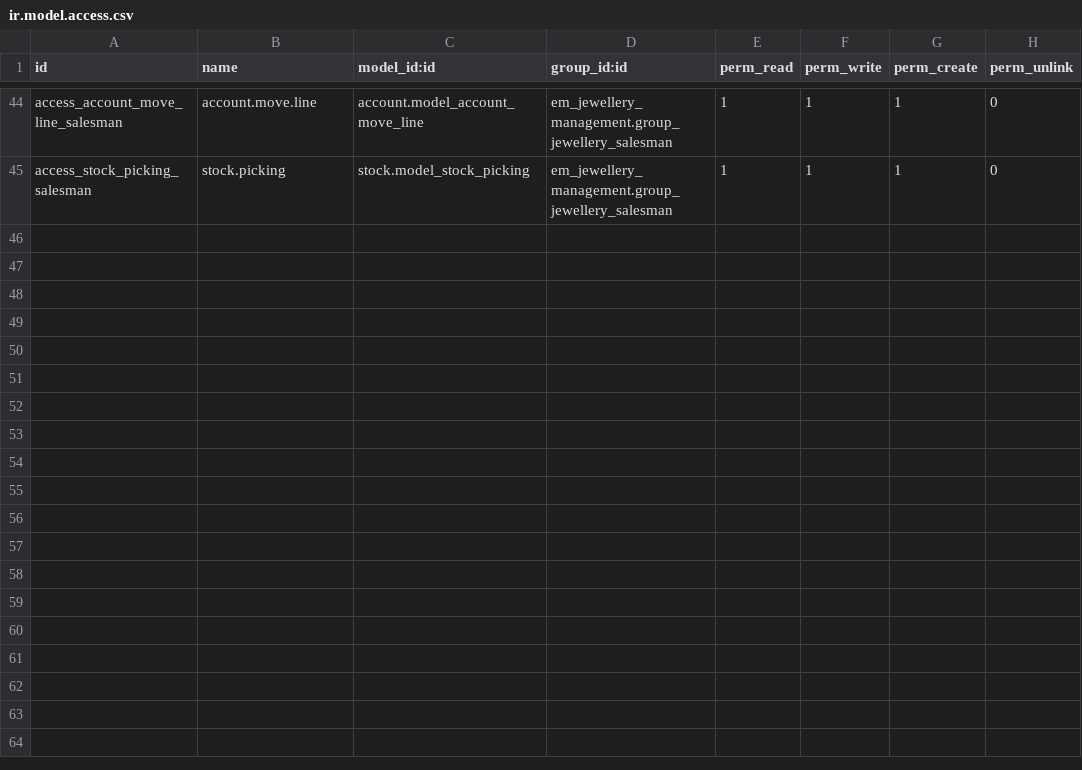
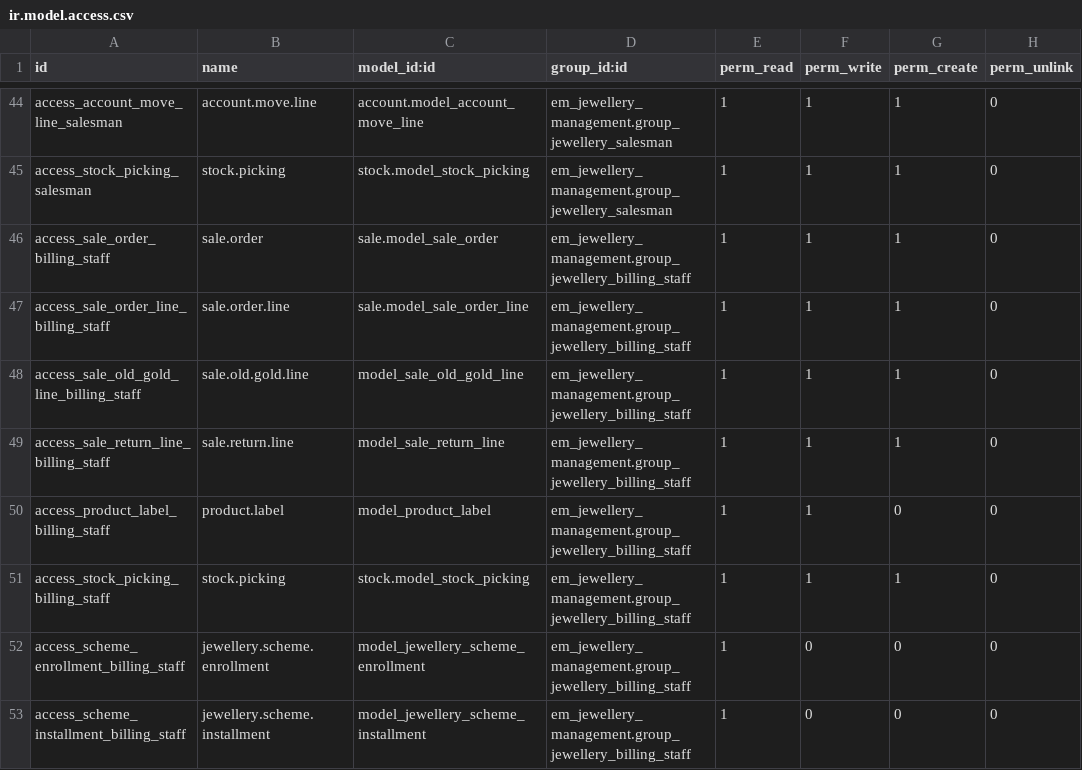
Before and after one commit to sinank-sinu/gold-jewels, a CSV file: em_nakshathra_jewellery/em_jewellery_management/security/ir.model.access.csv, drawn as a sheet; only a part is shown, gaps mark what is left out.

Commit message:
feat: grant Billing Staff full sale order access and fix sequence/OTP issues
## Billing Staff – Sale Order Access (em_jewellery_management)
- security/ir.model.access.csv: Add ACLs for Billing Staff on
  sale.order, sale.order.line, sale.old.gold.line, sale.return.line,
  product.label, stock.picking, jewellery.scheme.enrollment,
  jewellery.scheme.installment (read/write/create, no unlink)
- security/sale_order_rule.xml: Add ir.rule [(1,'=',1)] for Billing
  Staff on sale.order, sale.order.line, stock.picking so all orders
  are visible regardless of salesman
- security/menu_restriction.xml: Expose Sales app root menu to
  Billing Staff group
- views/jeweller_menu.xml: Expose Jewellery > Sales > Sales Orders
  menu to Billing Staff group

## OTP Login (em_otp_login)
- models/res_users.py: Set is_otp_required default to False for
  development environment

## Sequence Custom (jewellery_sequence_custom)
- models/sale_order.py: Wrap all ir.sequence search/write/copy/
  create/next_by_id calls in sudo() to prevent AccessError for
  non-admin users (Billing Staff) when creating sale orders
- models/purchase_order.py: Same sudo() fix applied for purchase
  order sequence generation

```diff
--- a/em_nakshathra_jewellery/em_jewellery_management/security/ir.model.access.csv
+++ b/em_nakshathra_jewellery/em_jewellery_management/security/ir.model.access.csv
@@ -45 +45,9 @@ access_account_move_line_salesman,account.move.line,account.model_account_move_l
 access_stock_picking_salesman,stock.picking,stock.model_stock_picking,em_jewellery_management.group_jewellery_salesman,1,1,1,0
+access_sale_order_billing_staff,sale.order,sale.model_sale_order,em_jewellery_management.group_jewellery_billing_staff,1,1,1,0
+access_sale_order_line_billing_staff,sale.order.line,sale.model_sale_order_line,em_jewellery_management.group_jewellery_billing_staff,1,1,1,0
+access_sale_old_gold_line_billing_staff,sale.old.gold.line,model_sale_old_gold_line,em_jewellery_management.group_jewellery_billing_staff,1,1,1,0
+access_sale_return_line_billing_staff,sale.return.line,model_sale_return_line,em_jewellery_management.group_jewellery_billing_staff,1,1,1,0
+access_product_label_billing_staff,product.label,model_product_label,em_jewellery_management.group_jewellery_billing_staff,1,1,0,0
+access_stock_picking_billing_staff,stock.picking,stock.model_stock_picking,em_jewellery_management.group_jewellery_billing_staff,1,1,1,0
+access_scheme_enrollment_billing_staff,jewellery.scheme.enrollment,model_jewellery_scheme_enrollment,em_jewellery_management.group_jewellery_billing_staff,1,0,0,0
+access_scheme_installment_billing_staff,jewellery.scheme.installment,model_jewellery_scheme_installment,em_jewellery_management.group_jewellery_billing_staff,1,0,0,0
```
Also changed, not shown: 5 other files.
